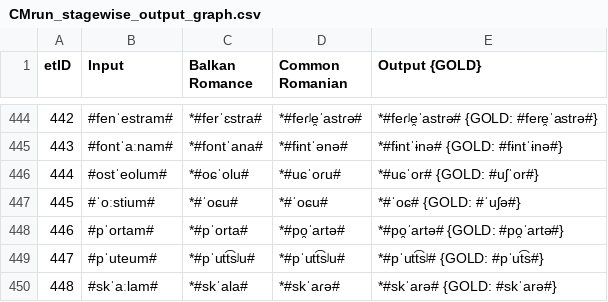
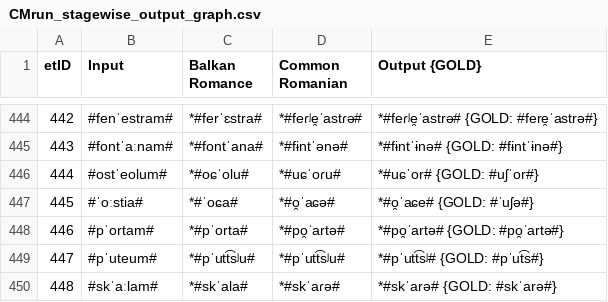
Before and after one commit to clmarr/romanian-cfr, a CSV file: CMrun/CMrun_stagewise_output_graph.csv, drawn as a sheet; only a part is shown, gaps mark what is left out.

```diff
--- a/CMrun/CMrun_stagewise_output_graph.csv
+++ b/CMrun/CMrun_stagewise_output_graph.csv
@@ -446,3 +446,3 @@ etID  | Input | Balkan Romance | Common Romanian | Output {GOLD}
 444    | #ostˈeolum# | *#oɕˈolu# | *#uɕˈoɾu# | *#uɕˈor# {GOLD: #uʃˈor#}
-445    | #ˈoːstium# | *#ˈoɕu# | *#ˈoɕu# | *#ˈoɕ# {GOLD: #ˈuʃə#}
+445    | #ˈoːstia# | *#ˈoɕa# | *#o̯ˈaɕə# | *#o̯ˈaɕe# {GOLD: #ˈuʃə#}
 446    | #pˈortam# | *#pˈorta# | *#po̯ˈartə# | *#po̯ˈartə# {GOLD: #po̯ˈartə#}
```
Also changed, not shown: CMrun/CMrun_rulewise_output_graph.csv, CMrun/resultEditDistances.csv, 4 other files.
